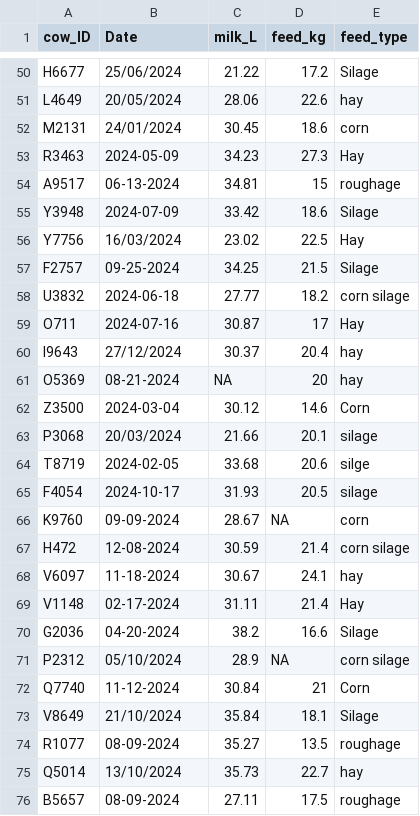
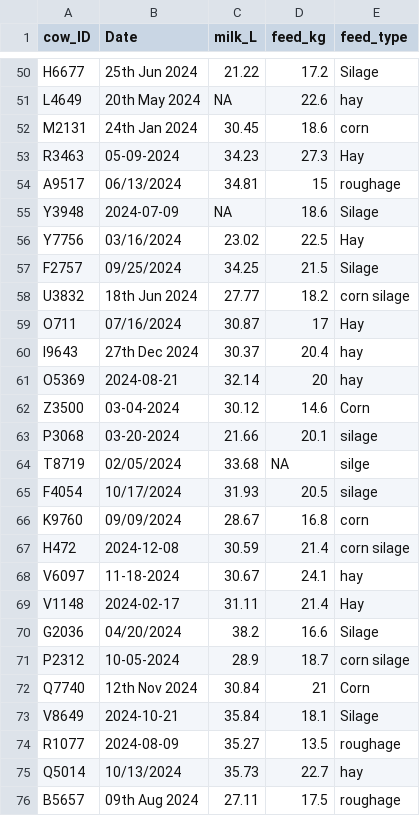
Before and after one commit to amantaya/Data-Wrangling-Guest-Lecture, a CSV file: data/milk_yield.csv, drawn as a sheet; only a part is shown, gaps mark what is left out; the diff covers the shown part only.

Commit message:
fix: correct date formats and align feed data in milk yield dataset

```diff
--- a/data/milk_yield.csv
+++ b/data/milk_yield.csv
@@ -50,27 +50,27 @@
-"H6677","25/06/2024",21.22,17.2,"Silage"
-"L4649","20/05/2024",28.06,22.6,"hay"
-"M2131","24/01/2024",30.45,18.6,"corn"
-"R3463","2024-05-09",34.23,27.3,"Hay"
-"A9517","06-13-2024",34.81,15,"roughage"
-"Y3948","2024-07-09",33.42,18.6,"Silage"
-"Y7756","16/03/2024",23.02,22.5,"Hay"
-"F2757","09-25-2024",34.25,21.5,"Silage"
-"U3832","2024-06-18",27.77,18.2,"corn silage"
-"O711","2024-07-16",30.87,17,"Hay"
-"I9643","27/12/2024",30.37,20.4,"hay"
-"O5369","08-21-2024",NA,20,"hay"
-"Z3500","2024-03-04",30.12,14.6,"Corn"
-"P3068","20/03/2024",21.66,20.1,"silage"
-"T8719","2024-02-05",33.68,20.6,"silge"
-"F4054","2024-10-17",31.93,20.5,"silage"
-"K9760","09-09-2024",28.67,NA,"corn"
-"H472","12-08-2024",30.59,21.4,"corn silage"
+"H6677","25th Jun 2024",21.22,17.2,"Silage"
+"L4649","20th May 2024",NA,22.6,"hay"
+"M2131","24th Jan 2024",30.45,18.6,"corn"
+"R3463","05-09-2024",34.23,27.3,"Hay"
+"A9517","06/13/2024",34.81,15,"roughage"
+"Y3948","2024-07-09",NA,18.6,"Silage"
+"Y7756","03/16/2024",23.02,22.5,"Hay"
+"F2757","09/25/2024",34.25,21.5,"Silage"
+"U3832","18th Jun 2024",27.77,18.2,"corn silage"
+"O711","07/16/2024",30.87,17,"Hay"
+"I9643","27th Dec 2024",30.37,20.4,"hay"
+"O5369","2024-08-21",32.14,20,"hay"
+"Z3500","03-04-2024",30.12,14.6,"Corn"
+"P3068","03-20-2024",21.66,20.1,"silage"
+"T8719","02/05/2024",33.68,NA,"silge"
+"F4054","10/17/2024",31.93,20.5,"silage"
+"K9760","09/09/2024",28.67,16.8,"corn"
+"H472","2024-12-08",30.59,21.4,"corn silage"
 "V6097","11-18-2024",30.67,24.1,"hay"
-"V1148","02-17-2024",31.11,21.4,"Hay"
-"G2036","04-20-2024",38.2,16.6,"Silage"
-"P2312","05/10/2024",28.9,NA,"corn silage"
-"Q7740","11-12-2024",30.84,21,"Corn"
-"V8649","21/10/2024",35.84,18.1,"Silage"
-"R1077","08-09-2024",35.27,13.5,"roughage"
-"Q5014","13/10/2024",35.73,22.7,"hay"
-"B5657","08-09-2024",27.11,17.5,"roughage"
+"V1148","2024-02-17",31.11,21.4,"Hay"
+"G2036","04/20/2024",38.2,16.6,"Silage"
+"P2312","10-05-2024",28.9,18.7,"corn silage"
+"Q7740","12th Nov 2024",30.84,21,"Corn"
+"V8649","2024-10-21",35.84,18.1,"Silage"
+"R1077","2024-08-09",35.27,13.5,"roughage"
+"Q5014","10/13/2024",35.73,22.7,"hay"
+"B5657","09th Aug 2024",27.11,17.5,"roughage"
```
Also changed, not shown: 88 edited cells elsewhere in this file.
